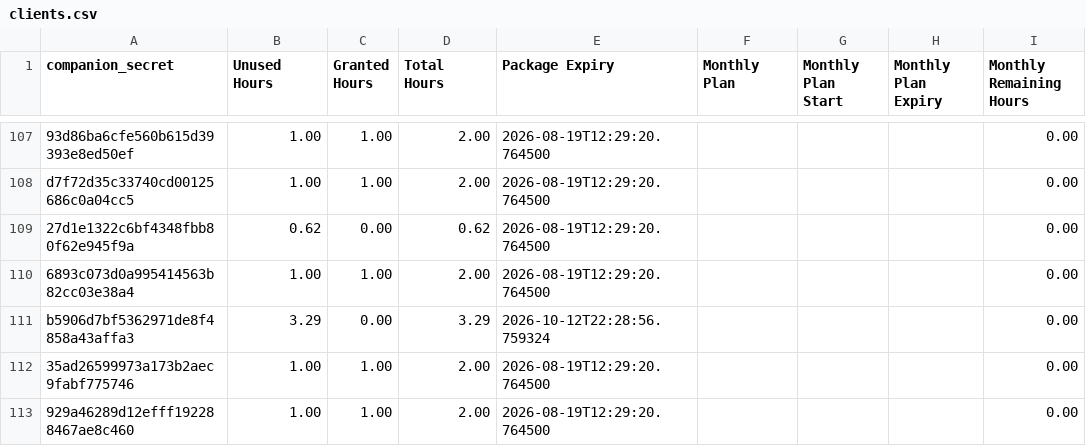
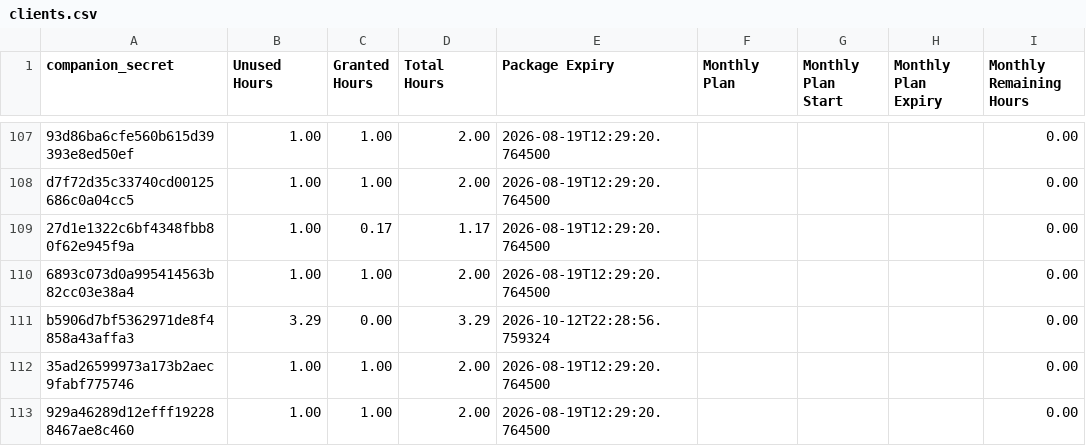
Before and after one commit to Stealan1/Skates, a CSV file: clients.csv, drawn as a sheet; only a part is shown, gaps mark what is left out; the diff names each change by its address in the sheet, - before the commit and + after, or states it on an @@ line.

Commit message:
Booker: sync clients row 369703347768524812

```diff
--- a/clients.csv
+++ b/clients.csv
-B109 (Unused Hours): 0.62
+B109 (Unused Hours): 1.00
-C109 (Granted Hours): 0.00
+C109 (Granted Hours): 0.17
-D109 (Total Hours): 0.62
+D109 (Total Hours): 1.17
```
